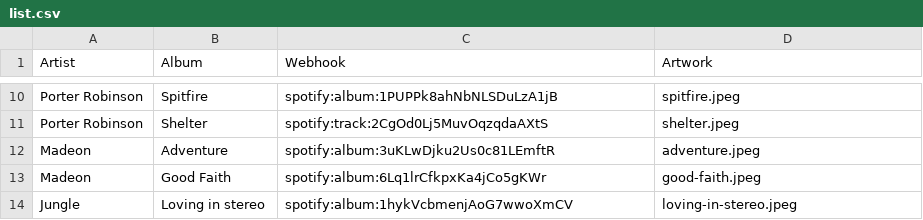
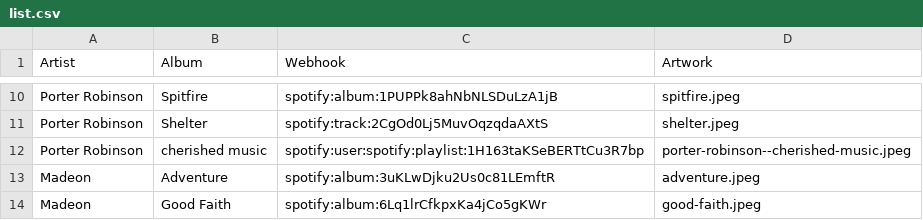
Before and after one commit to samueljim/music, a CSV file: list.csv, drawn as a sheet; only a part is shown, gaps mark what is left out; the shorter side is filled out with more unchanged rows; the diff covers the shown part only.

```diff
--- a/list.csv
+++ b/list.csv
@@ -11,2 +11,3 @@ Porter Robinson,Spitfire,spotify:album:1PUPPk8ahNbNLSDuLzA1jB,spitfire.jpeg
 Porter Robinson,Shelter,spotify:track:2CgOd0Lj5MuvOqzqdaAXtS,shelter.jpeg
+Porter Robinson,cherished music,spotify:user:spotify:playlist:1H163taKSeBERTtCu3R7bp,porter-robinson--cherished-music.jpeg
 Madeon,Adventure,spotify:album:3uKLwDjku2Us0c81LEmftR,adventure.jpeg
```
Also changed, not shown: 24 added rows elsewhere in this file, 25 other files.
